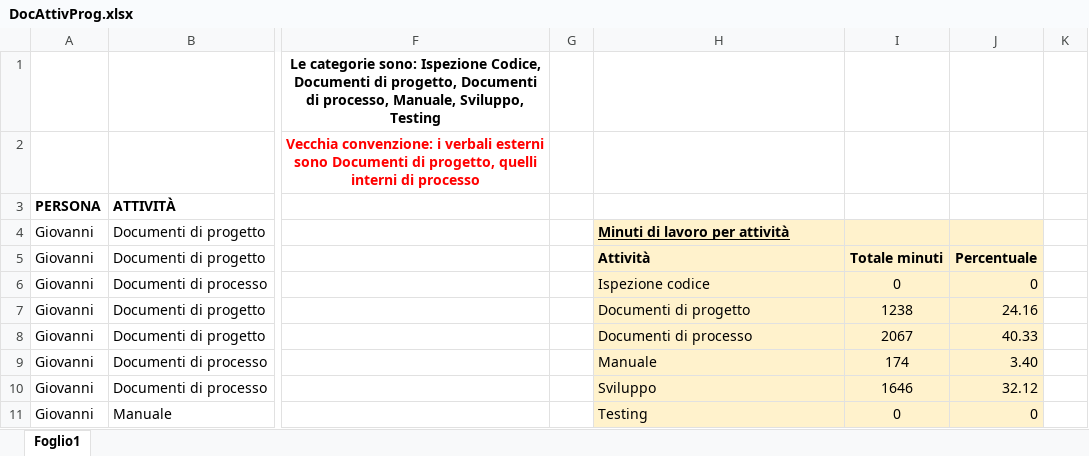
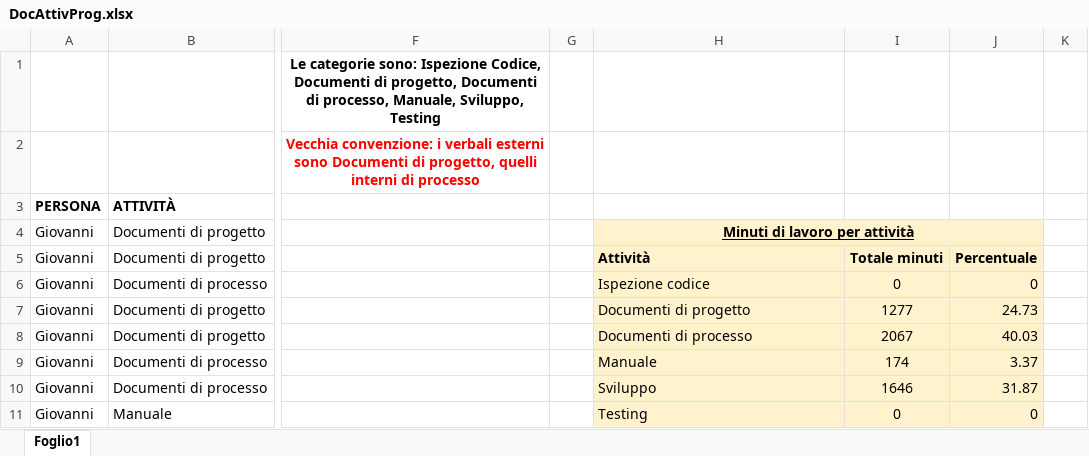
Before and after one commit to Gruppo-Ingegneria-Del-Software-2/Progetto, an Excel workbook: Documentazione/Attività sul progetto/DocAttivProg.xlsx, sheet Foglio1, drawn as a sheet; only a part is shown, gaps mark what is left out; values as stored, in another font and other column widths than the file's, no borders; the diff covers the shown part only; the diff names each change by its address in the sheet, - before the commit and + after, or states it on an @@ line.

```diff
--- a/Documentazione/Attività sul progetto/DocAttivProg.xlsx (sheet Foglio1)
+++ b/Documentazione/Attività sul progetto/DocAttivProg.xlsx (sheet Foglio1)
-H4 alignment: left
+H4 alignment: center
+H4:J4 merged
-I7: 1238
+I7: 1277
-J7: 24.16
+J7: 24.73
-J8: 40.33
+J8: 40.03
-J9: 3.40
+J9: 3.37
-J10: 32.12
+J10: 31.87
```
Also changed, not shown: 1 added row, 3 edited cells, cell formats and merged cells elsewhere in this sheet, 1 other file.
